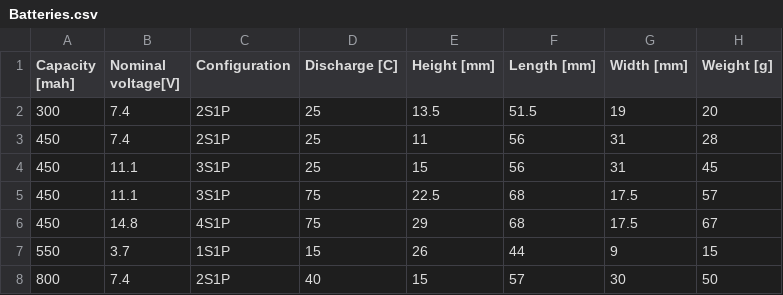
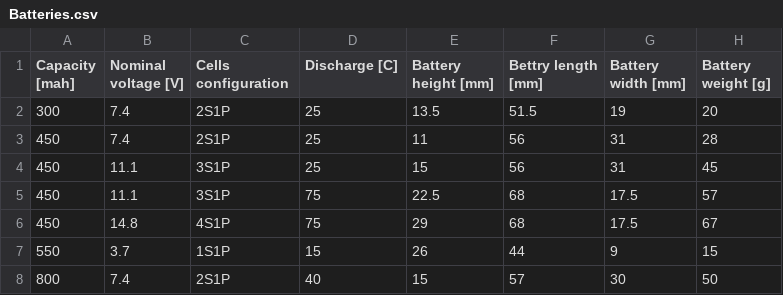
Before and after one commit to cosmo97/YAD, a CSV file: Aldo/Propulsion/Datasets/Batteries/Batteries.csv, drawn as a sheet; only a part is shown.

```diff
--- a/Aldo/Propulsion/Datasets/Batteries/Batteries.csv
+++ b/Aldo/Propulsion/Datasets/Batteries/Batteries.csv
@@ -1,2 +1,2 @@
-Capacity [mah],Nominal voltage[V],Configuration,Discharge [C],Height [mm],Length [mm],Width [mm],Weight [g]
+"Capacity [mah]","Nominal voltage [V]","Cells configuration","Discharge [C]","Battery height [mm]","Bettry length [mm]","Battery width [mm]","Battery weight [g]"
 300,7.4,2S1P,25,13.5,51.5,19,20
```
Also changed, not shown: Aldo/Propulsion/Datasets/Motors/Motors.csv, Aldo/Propulsion/Datasets/Propellers/Propellers.csv, 3 other files.
